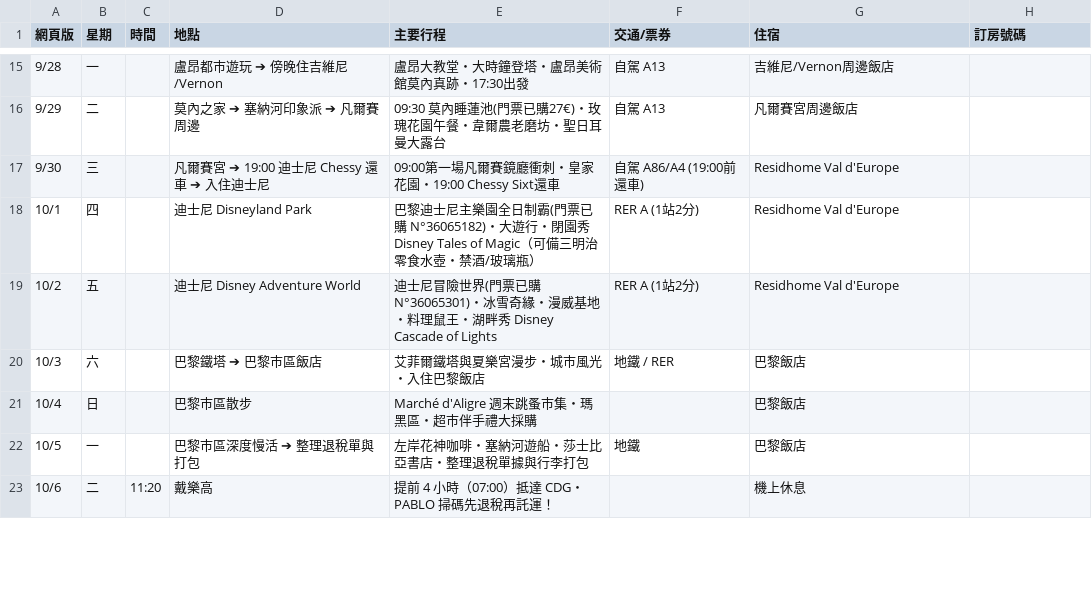
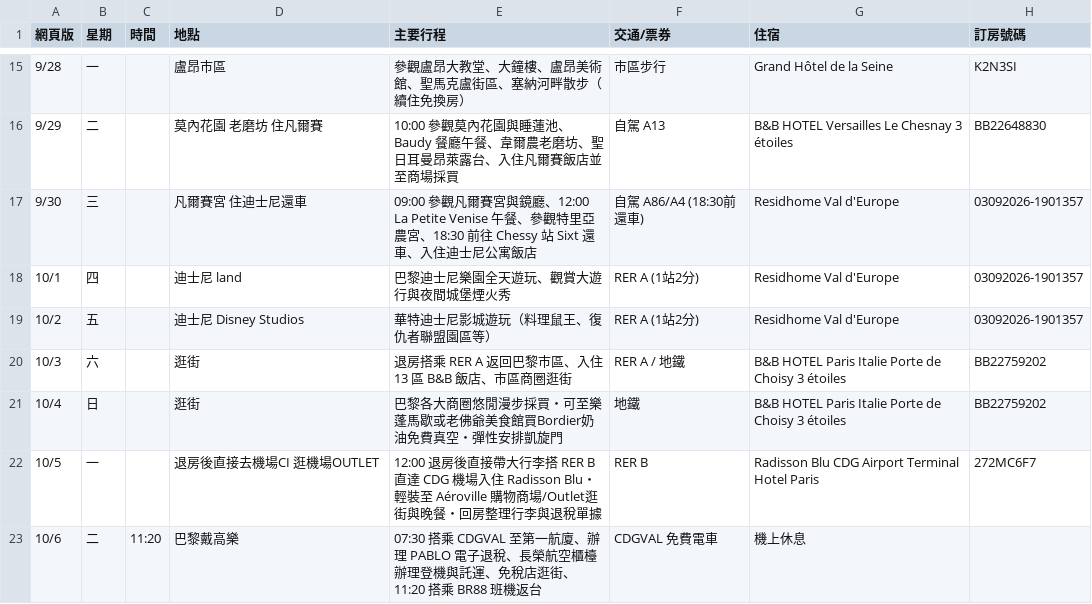
Before and after one commit to 56webb/mimo, a CSV file: 2026_法國行程表_更新版.csv, drawn as a sheet; only a part is shown, gaps mark what is left out; the diff covers the shown part only.

```diff
--- a/2026_法國行程表_更新版.csv
+++ b/2026_法國行程表_更新版.csv
@@ -15,9 +15,9 @@
-9/28,一,,盧昂都市遊玩 ➔ 傍晚住吉維尼/Vernon,盧昂大教堂・大時鐘登塔・盧昂美術館莫內真跡・17:30出發,自駕 A13,吉維尼/Vernon周邊飯店,
-9/29,二,,莫內之家 ➔ 塞納河印象派 ➔ 凡爾賽周邊,09:30 莫內睡蓮池(門票已購27€)・玫瑰花園午餐・韋爾農老磨坊・聖日耳曼大露台,自駕 A13,凡爾賽宮周邊飯店,
-9/30,三,,凡爾賽宮 ➔ 19:00 迪士尼 Chessy 還車 ➔ 入住迪士尼,09:00第一場凡爾賽鏡廳衝刺・皇家花園・19:00 Chessy Sixt還車,自駕 A86/A4 (19:00前還車),Residhome Val d'Europe,
-10/1,四,,迪士尼 Disneyland Park,巴黎迪士尼主樂園全日制霸(門票已購 N°36065182)・大遊行・閉園秀 Disney Tales of Magic（可備三明治零食水壺・禁酒/玻璃瓶）,RER A (1站2分),Residhome Val d'Europe,
-10/2,五,,迪士尼 Disney Adventure World,迪士尼冒險世界(門票已購 N°36065301)・冰雪奇緣・漫威基地・料理鼠王・湖畔秀 Disney Cascade of Lights,RER A (1站2分),Residhome Val d'Europe,
-10/3,六,,巴黎鐵塔 ➔ 巴黎市區飯店,艾菲爾鐵塔與夏樂宮漫步・城市風光・入住巴黎飯店,地鐵 / RER,巴黎飯店,
-10/4,日,,巴黎市區散步,Marché d'Aligre 週末跳蚤市集・瑪黑區・超市伴手禮大採購,,巴黎飯店,
-10/5,一,,巴黎市區深度慢活 ➔ 整理退稅單與打包,左岸花神咖啡・塞納河遊船・莎士比亞書店・整理退稅單據與行李打包,地鐵,巴黎飯店,
-10/6,二,11:20,戴樂高,提前 4 小時（07:00）抵達 CDG・PABLO 掃碼先退稅再託運！,,機上休息,
+9/28,一,,盧昂市區,參觀盧昂大教堂、大鐘樓、盧昂美術館、聖馬克盧街區、塞納河畔散步（續住免換房）,市區步行,Grand Hôtel de la Seine,K2N3SI
+9/29,二,,莫內花園 老磨坊 住凡爾賽,10:00 參觀莫內花園與睡蓮池、Baudy 餐廳午餐、韋爾農老磨坊、聖日耳曼昂萊露台、入住凡爾賽飯店並至商場採買,自駕 A13,B&B HOTEL Versailles Le Chesnay 3 étoiles,BB22648830
+9/30,三,,凡爾賽宮 住迪士尼還車,09:00 參觀凡爾賽宮與鏡廳、12:00 La Petite Venise 午餐、參觀特里亞農宮、18:30 前往 Chessy 站 Sixt 還車、入住迪士尼公寓飯店,自駕 A86/A4 (18:30前還車),Residhome Val d'Europe,03092026-1901357
+10/1,四,,迪士尼 land,巴黎迪士尼樂園全天遊玩、觀賞大遊行與夜間城堡煙火秀,RER A (1站2分),Residhome Val d'Europe,03092026-1901357
+10/2,五,,迪士尼 Disney Studios,華特迪士尼影城遊玩（料理鼠王、復仇者聯盟園區等）,RER A (1站2分),Residhome Val d'Europe,03092026-1901357
+10/3,六,,逛街,退房搭乘 RER A 返回巴黎市區、入住 13 區 B&B 飯店、市區商圈逛街,RER A / 地鐵,B&B HOTEL Paris Italie Porte de Choisy 3 étoiles,BB22759202
+10/4,日,,逛街,巴黎各大商圈悠閒漫步採買・可至樂蓬馬歇或老佛爺美食館買Bordier奶油免費真空・彈性安排凱旋門,地鐵,B&B HOTEL Paris Italie Porte de Choisy 3 étoiles,BB22759202
+10/5,一,,退房後直接去機場CI 逛機場OUTLET,12:00 退房後直接帶大行李搭 RER B 直達 CDG 機場入住 Radisson Blu・輕裝至 Aéroville 購物商場/Outlet逛街與晚餐・回房整理行李與退稅單據,RER B,Radisson Blu CDG Airport Terminal Hotel Paris,272MC6F7
+10/6,二,11:20,巴黎戴高樂,07:30 搭乘 CDGVAL 至第一航廈、辦理 PABLO 電子退稅、長榮航空櫃檯辦理登機與託運、免稅店逛街、11:20 搭乘 BR88 班機返台,CDGVAL 免費電車,機上休息,
```
Also changed, not shown: 34 edited cells elsewhere in this file, 2026_巴黎迪士尼攻略.csv, 2026_法國行李打包清單.csv, 23 other files.
